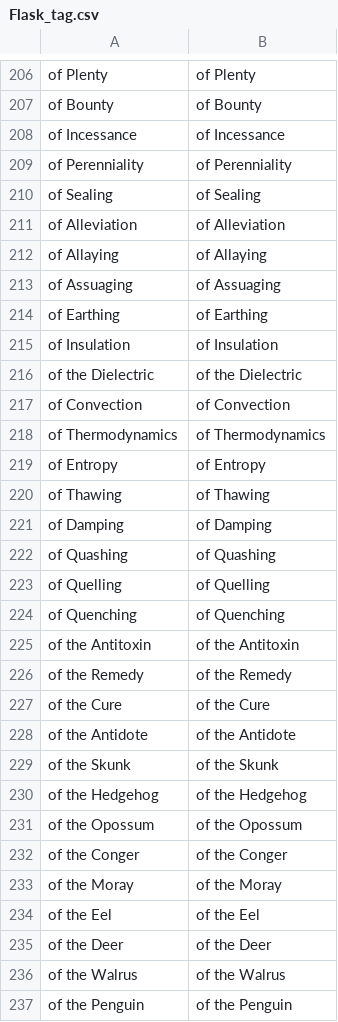
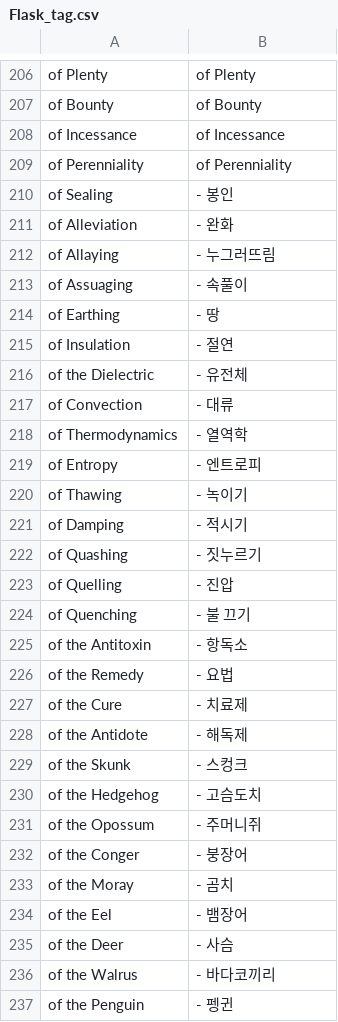
Before and after one commit to luensys/PoeCharm, a CSV file: PoeCharm/Pob/translate_kr/Flask_tag.csv, drawn as a sheet; only a part is shown, gaps mark what is left out; the diff covers the shown part only.

```diff
--- a/PoeCharm/Pob/translate_kr/Flask_tag.csv
+++ b/PoeCharm/Pob/translate_kr/Flask_tag.csv
@@ -209,29 +209,29 @@
 "of Perenniality","of Perenniality"
-"of Sealing","of Sealing"
-"of Alleviation","of Alleviation"
-"of Allaying","of Allaying"
-"of Assuaging","of Assuaging"
-"of Earthing","of Earthing"
-"of Insulation","of Insulation"
-"of the Dielectric","of the Dielectric"
-"of Convection","of Convection"
-"of Thermodynamics","of Thermodynamics"
-"of Entropy","of Entropy"
-"of Thawing","of Thawing"
-"of Damping","of Damping"
-"of Quashing","of Quashing"
-"of Quelling","of Quelling"
-"of Quenching","of Quenching"
-"of the Antitoxin","of the Antitoxin"
-"of the Remedy","of the Remedy"
-"of the Cure","of the Cure"
-"of the Antidote","of the Antidote"
-"of the Skunk","of the Skunk"
-"of the Hedgehog","of the Hedgehog"
-"of the Opossum","of the Opossum"
-"of the Conger","of the Conger"
-"of the Moray","of the Moray"
-"of the Eel","of the Eel"
-"of the Deer","of the Deer"
-"of the Walrus","of the Walrus"
-"of the Penguin","of the Penguin"
+"of Sealing","- 봉인"
+"of Alleviation","- 완화"
+"of Allaying","- 누그러뜨림"
+"of Assuaging","- 속풀이"
+"of Earthing","- 땅"
+"of Insulation","- 절연"
+"of the Dielectric","- 유전체"
+"of Convection","- 대류"
+"of Thermodynamics","- 열역학"
+"of Entropy","- 엔트로피"
+"of Thawing","- 녹이기"
+"of Damping","- 적시기"
+"of Quashing","- 짓누르기"
+"of Quelling","- 진압"
+"of Quenching","- 불 끄기"
+"of the Antitoxin","- 항독소"
+"of the Remedy","- 요법"
+"of the Cure","- 치료제"
+"of the Antidote","- 해독제"
+"of the Skunk","- 스컹크"
+"of the Hedgehog","- 고슴도치"
+"of the Opossum","- 주머니쥐"
+"of the Conger","- 붕장어"
+"of the Moray","- 곰치"
+"of the Eel","- 뱀장어"
+"of the Deer","- 사슴"
+"of the Walrus","- 바다코끼리"
+"of the Penguin","- 펭귄"
```
Also changed, not shown: 97 edited cells elsewhere in this file, 3 other files.
